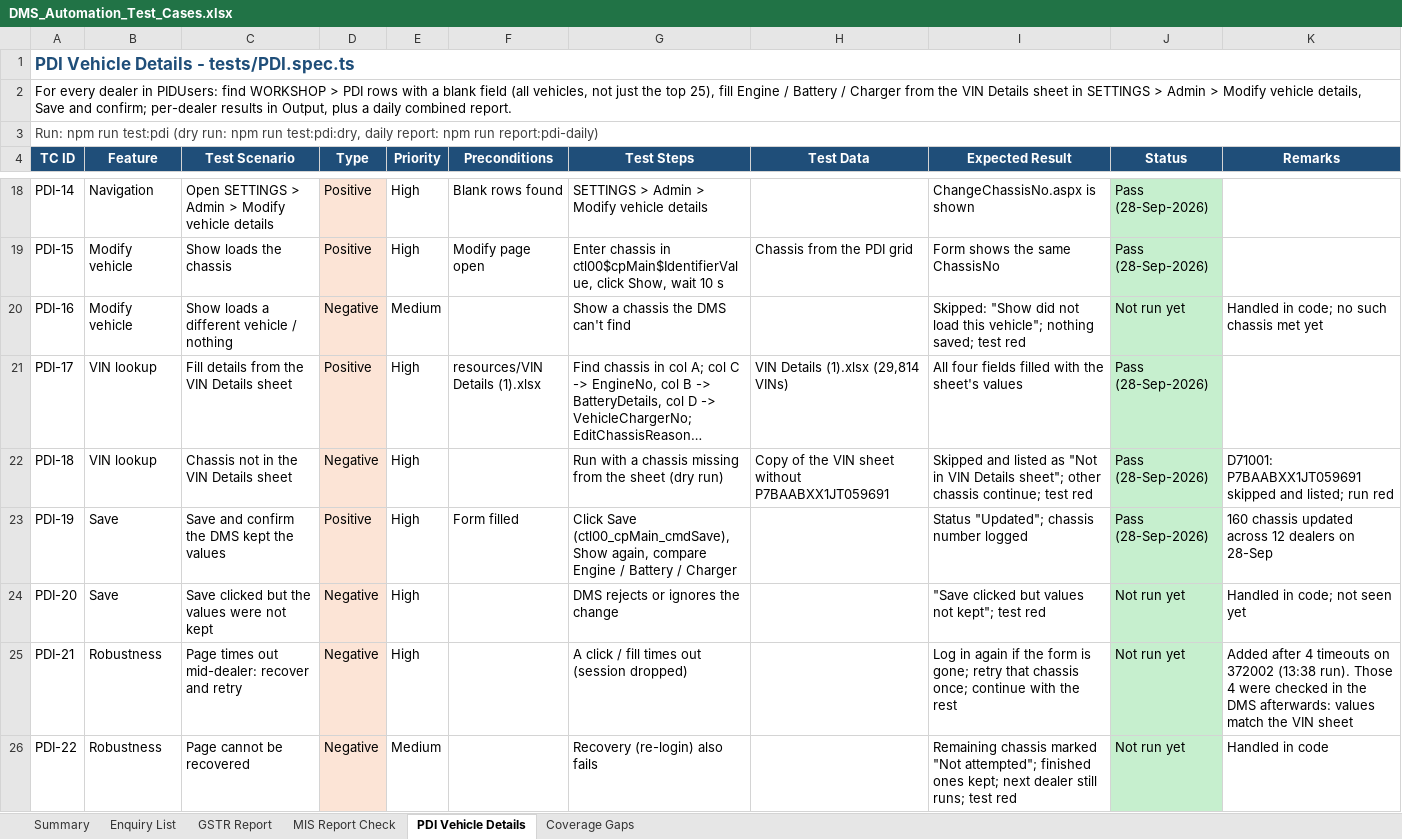
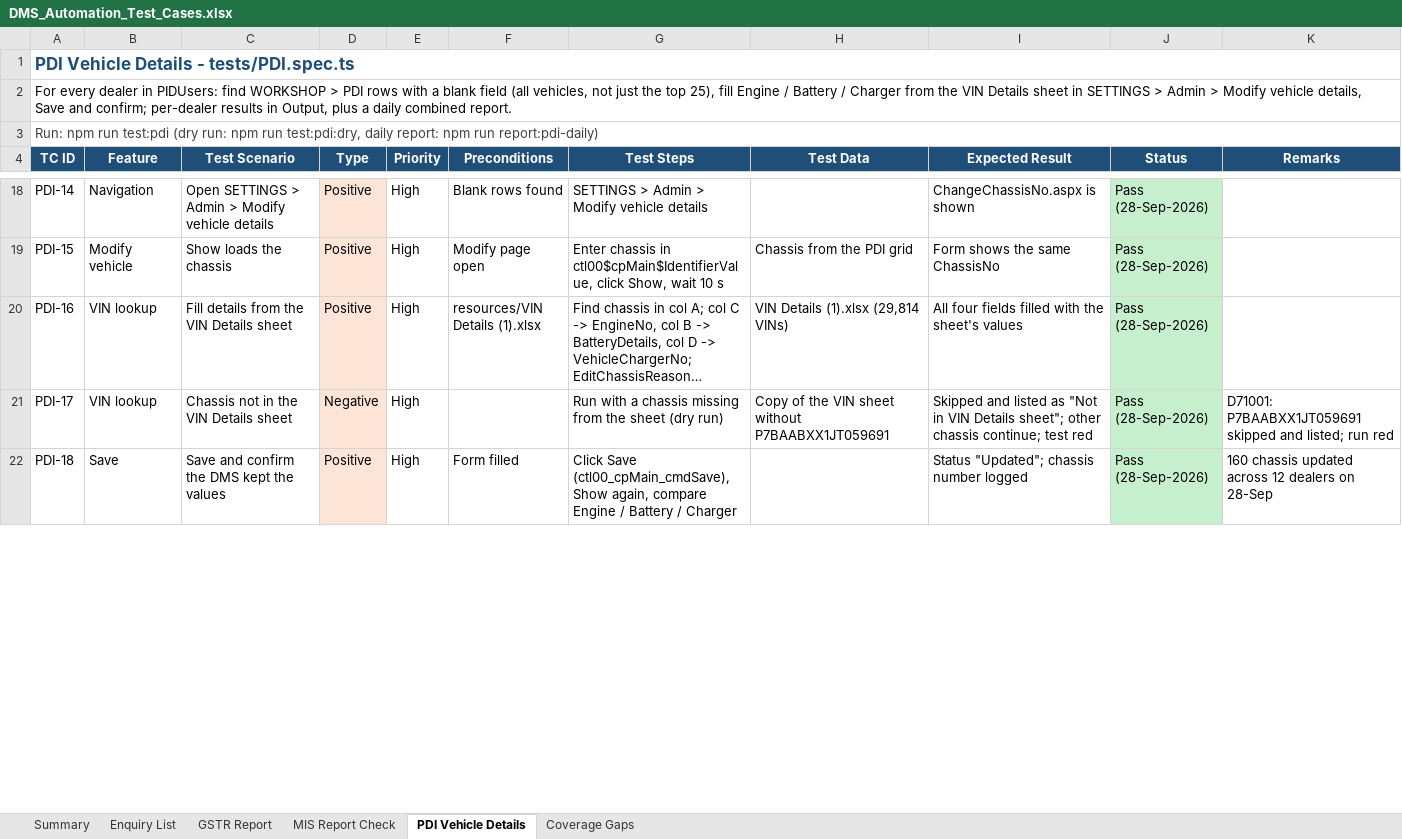
Before and after one commit to sunita-river/E2E-DMS, an Excel workbook: Test Cases/DMS_Automation_Test_Cases.xlsx, sheet PDI Vehicle Details, drawn as a sheet; only a part is shown, gaps mark what is left out; long unchanged cells end in …; values as stored, in another font and other column widths than the file's, no borders; removed rows and columns are numbered as before the commit, all else as after; the diff covers the shown part only; the diff names each change by its address in the sheet, - before the commit and + after, or states it on an @@ line.

```diff
--- a/Test Cases/DMS_Automation_Test_Cases.xlsx (sheet PDI Vehicle Details)
+++ b/Test Cases/DMS_Automation_Test_Cases.xlsx (sheet PDI Vehicle Details)
-row 20: PDI-16 | Modify vehicle | Show loads a different vehicle / nothing | Negative | Medium |  | Show a chassis the DMS can't find |  | Skipped: "Show did not load this vehicle"; nothing saved; test red | Not run yet | Handled in code; no such chassis met yet
-A20 (TC ID): PDI-17
+A20 (TC ID): PDI-16
-A21 (TC ID): PDI-18
+A21 (TC ID): PDI-17
-A22 (TC ID): PDI-19
+A22 (TC ID): PDI-18
-row 24: PDI-20 | Save | Save clicked but the values were not kept | Negative | High |  | DMS rejects or ignores the change |  | "Save clicked but values not kept"; test red | Not run yet | Handled in code; not seen yet
-row 25: PDI-21 | Robustness | Page times out mid-dealer: recover and retry | Negative | High |  | A click / fill times out (session dropped) |  | Log in again if the form is gone; retry that chassis once; continue with the rest | Not run yet | Added after 4 timeouts on 372002 (13:38 run). Those 4 were checked in the DMS afterwards: values match the VIN sheet
-row 26: PDI-22 | Robustness | Page cannot be recovered | Negative | Medium |  | Recovery (re-login) also fails |  | Remaining chassis marked "Not attempted"; finished ones kept; next dealer still runs; test red | Not run yet | Handled in code
```
Also changed, not shown: 6 edited cells elsewhere in this sheet, sheet Summary, sheet Coverage Gaps, 2 other files.
